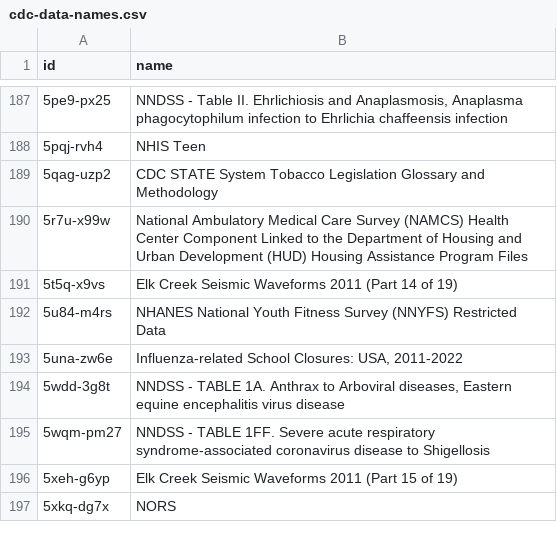
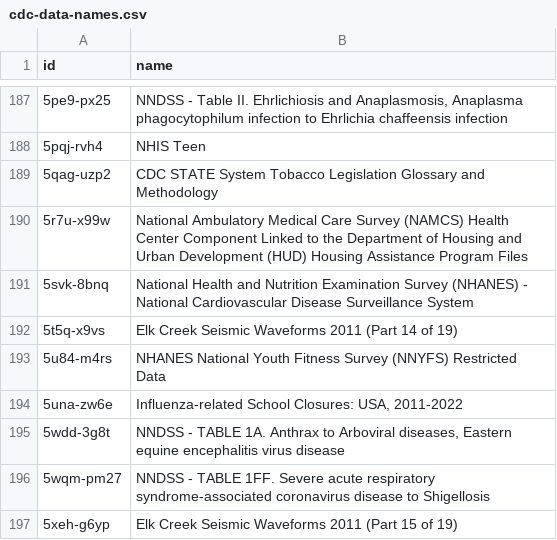
Before and after one commit to jemory/cdc-data-changes, a CSV file: exported_data/cdc-data-names.csv, drawn as a sheet; only a part is shown, gaps mark what is left out; the shorter side is filled out with more unchanged rows; the diff names each change by its address in the sheet, - before the commit and + after, or states it on an @@ line.

```diff
--- a/exported_data/cdc-data-names.csv
+++ b/exported_data/cdc-data-names.csv
+row 191: 5svk-8bnq | National Health and Nutrition Examination Survey (NHANES) - National Cardiovascular Disease Surveillance System
```
Also changed, not shown: 3 other files.
